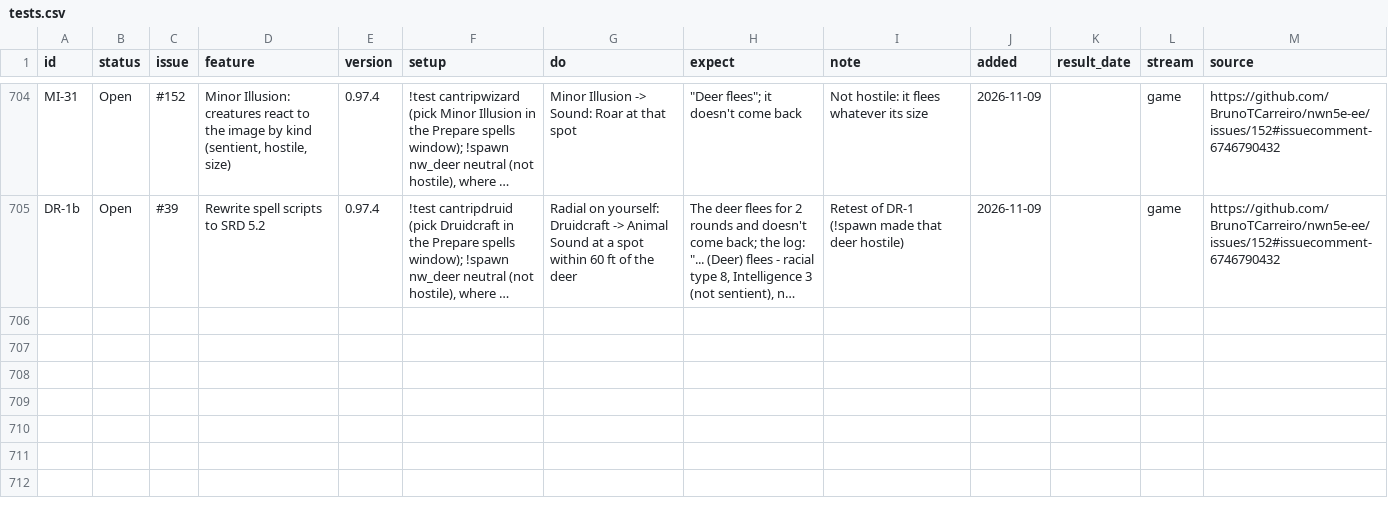
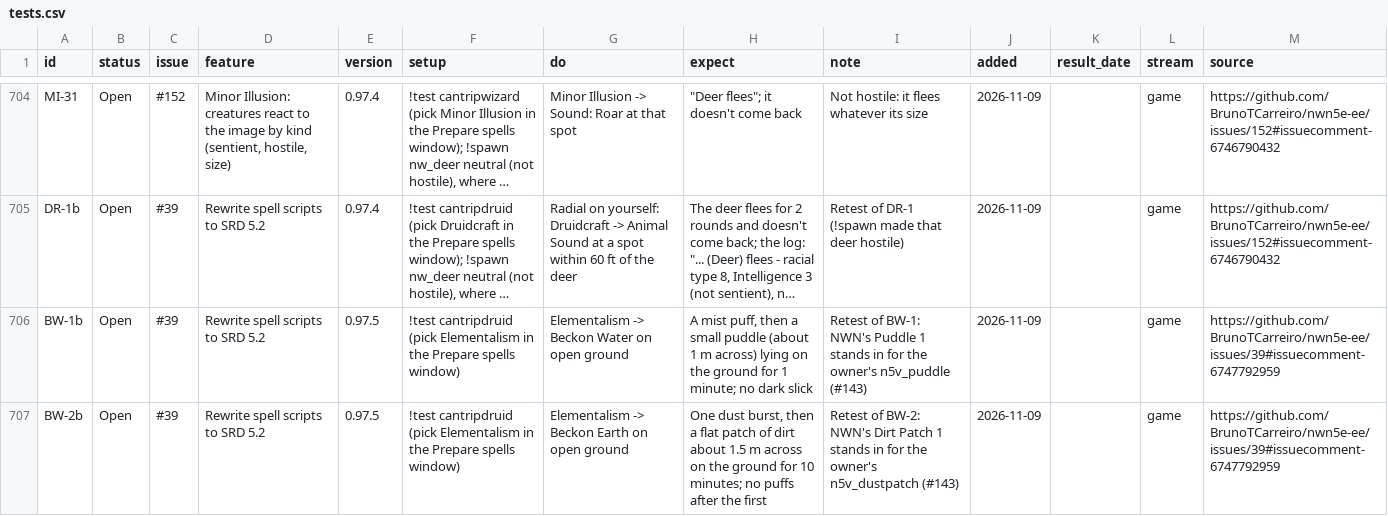
Before and after one commit to BrunoTCarreiro/nwn5e-ee, a CSV file: docs/tests.csv, drawn as a sheet; only a part is shown, gaps mark what is left out; long unchanged cells end in …; the diff names each change by its address in the sheet, - before the commit and + after, or states it on an @@ line.

```diff
--- a/docs/tests.csv
+++ b/docs/tests.csv
+row 706: BW-1b | Open | #39 | Rewrite spell scripts to SRD 5.2 | 0.97.5 | !test cantripdruid (pick Elementalism in the Prepare spells window) | Elementalism -> Beckon Water on open ground | A mist puff, then a small puddle (about 1 m across) lying on the ground for 1 minute; no dark slick | Retest of BW-1: NWN's Puddle 1 stands in for the owner's n5v_puddle (#143) | 2026-11-09 |  | game | https://github.com/BrunoTCarreiro/nwn5e-ee/issues/39#issuecomment-6747792959
+row 707: BW-2b | Open | #39 | Rewrite spell scripts to SRD 5.2 | 0.97.5 | !test cantripdruid (pick Elementalism in the Prepare spells window) | Elementalism -> Beckon Earth on open ground | One dust burst, then a flat patch of dirt about 1.5 m across on the ground for 10 minutes; no puffs after the first | Retest of BW-2: NWN's Dirt Patch 1 stands in for the owner's n5v_dustpatch (#143) | 2026-11-09 |  | game | https://github.com/BrunoTCarreiro/nwn5e-ee/issues/39#issuecomment-6747792959
```
